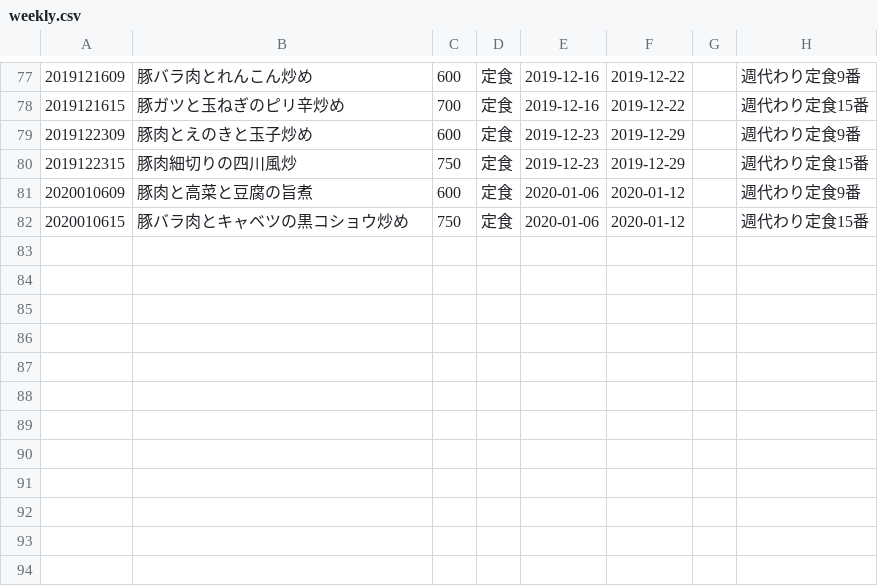
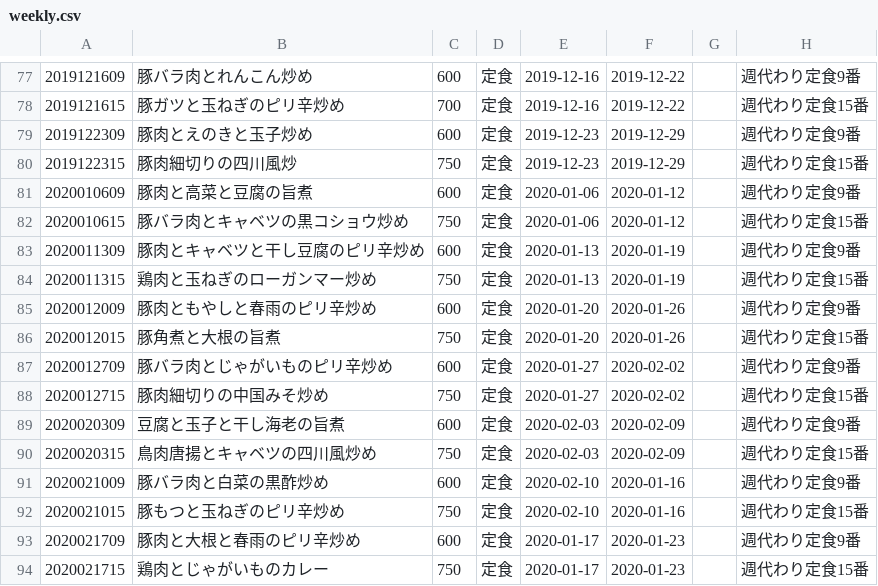
Before and after one commit to shokujinjp/data, a CSV file: weekly.csv, drawn as a sheet; only a part is shown, gaps mark what is left out.

Commit message:
add missing weekly menu

```diff
--- a/weekly.csv
+++ b/weekly.csv
@@ -82 +82,13 @@
 2020010615,豚バラ肉とキャベツの黒コショウ炒め,750,定食,2020-01-06,2020-01-12,,週代わり定食15番
+2020011309,豚肉とキャベツと干し豆腐のピリ辛炒め,600,定食,2020-01-13,2020-01-19,,週代わり定食9番
+2020011315,鶏肉と玉ねぎのローガンマー炒め,750,定食,2020-01-13,2020-01-19,,週代わり定食15番
+2020012009,豚肉ともやしと春雨のピリ辛炒め,600,定食,2020-01-20,2020-01-26,,週代わり定食9番
+2020012015,豚角煮と大根の旨煮,750,定食,2020-01-20,2020-01-26,,週代わり定食15番
+2020012709,豚バラ肉とじゃがいものピリ辛炒め,600,定食,2020-01-27,2020-02-02,,週代わり定食9番
+2020012715,豚肉細切りの中国みそ炒め,750,定食,2020-01-27,2020-02-02,,週代わり定食15番
+2020020309,豆腐と玉子と干し海老の旨煮,600,定食,2020-02-03,2020-02-09,,週代わり定食9番
+2020020315,鳥肉唐揚とキャベツの四川風炒め,750,定食,2020-02-03,2020-02-09,,週代わり定食15番
+2020021009,豚バラ肉と白菜の黒酢炒め,600,定食,2020-02-10,2020-01-16,,週代わり定食9番
+2020021015,豚もつと玉ねぎのピリ辛炒め,750,定食,2020-02-10,2020-01-16,,週代わり定食15番
+2020021709,豚肉と大根と春雨のピリ辛炒め,600,定食,2020-01-17,2020-01-23,,週代わり定食9番
+2020021715,鶏肉とじゃがいものカレー,750,定食,2020-01-17,2020-01-23,,週代わり定食15番
```
